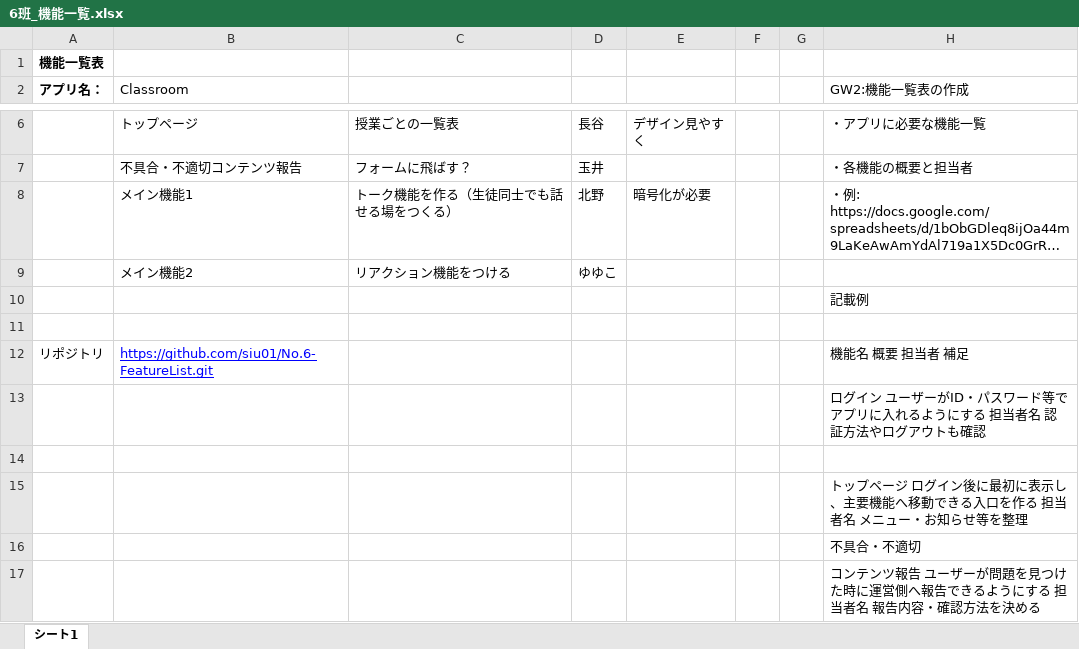
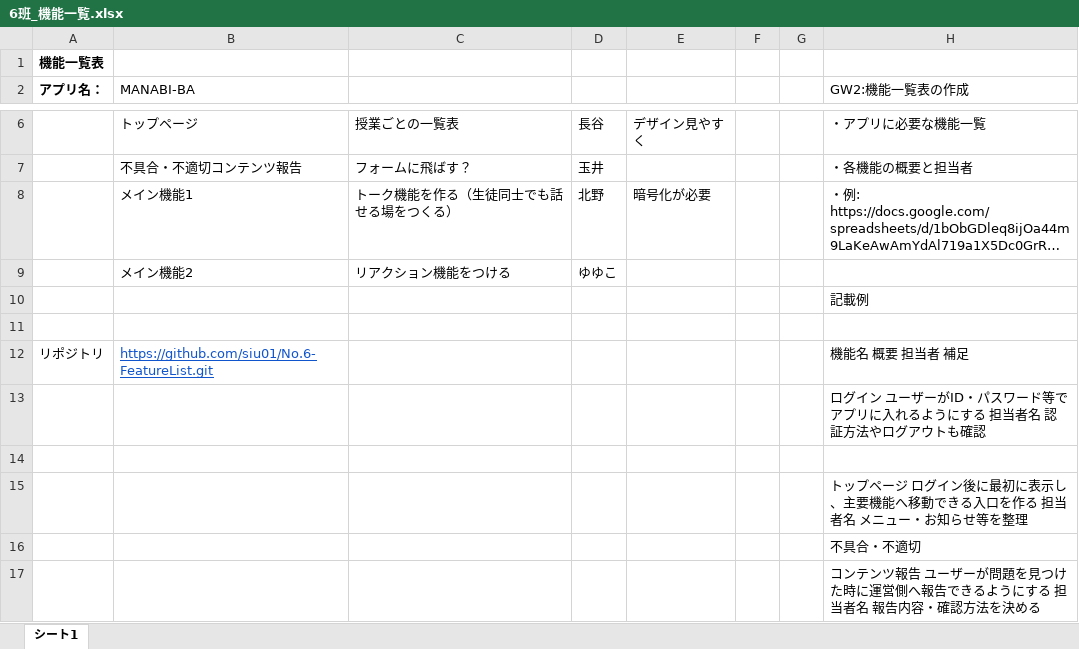
Before and after one commit to siu01/No.6-FeatureList, an Excel workbook: 6班_機能一覧.xlsx, sheet シート1, drawn as a sheet; only a part is shown, gaps mark what is left out; long unchanged cells end in …; values as stored, in another font and other column widths than the file's, no borders; charts and pictures not drawn; the diff names each change by its address in the sheet, - before the commit and + after, or states it on an @@ line.

```diff
--- a/6班_機能一覧.xlsx (sheet シート1)
+++ b/6班_機能一覧.xlsx (sheet シート1)
-B2: Classroom
+B2: MANABI‐BA
-B12 text colour: #0000FF
+B12 text colour: #1155CC
```
Also changed, not shown: charts or pictures, 1 other file.
